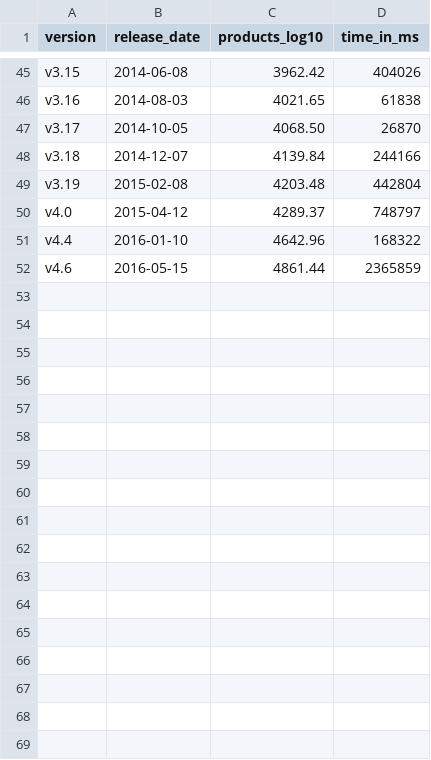
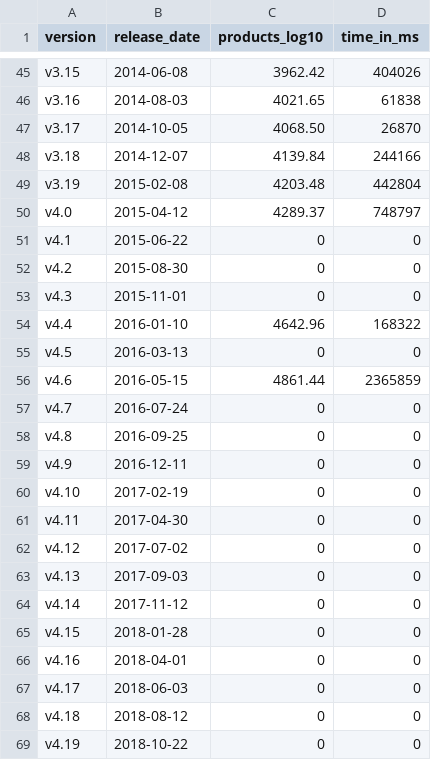
Before and after one commit to SoftVarE-Group/Course-on-Software-Product-Lines, a CSV file: pics/linux/linux-products.csv, drawn as a sheet; only a part is shown, gaps mark what is left out; the diff covers the shown part only.

Commit message:
Updated Linux stats

```diff
--- a/pics/linux/linux-products.csv
+++ b/pics/linux/linux-products.csv
@@ -50,3 +50,20 @@ v3.19,2015-02-08,4203.48,442804
 v4.0,2015-04-12,4289.37,748797
+v4.1,2015-06-22,0,0
+v4.2,2015-08-30,0,0
+v4.3,2015-11-01,0,0
 v4.4,2016-01-10,4642.96,168322
+v4.5,2016-03-13,0,0
 v4.6,2016-05-15,4861.44,2365859
+v4.7,2016-07-24,0,0
+v4.8,2016-09-25,0,0
+v4.9,2016-12-11,0,0
+v4.10,2017-02-19,0,0
+v4.11,2017-04-30,0,0
+v4.12,2017-07-02,0,0
+v4.13,2017-09-03,0,0
+v4.14,2017-11-12,0,0
+v4.15,2018-01-28,0,0
+v4.16,2018-04-01,0,0
+v4.17,2018-06-03,0,0
+v4.18,2018-08-12,0,0
+v4.19,2018-10-22,0,0
```
Also changed, not shown: 21 added rows elsewhere in this file.
